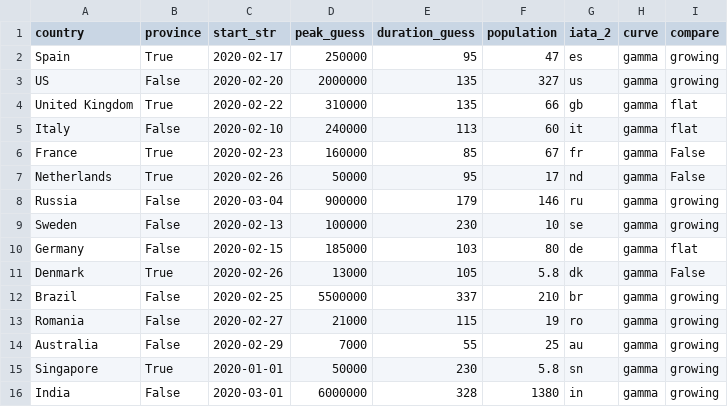
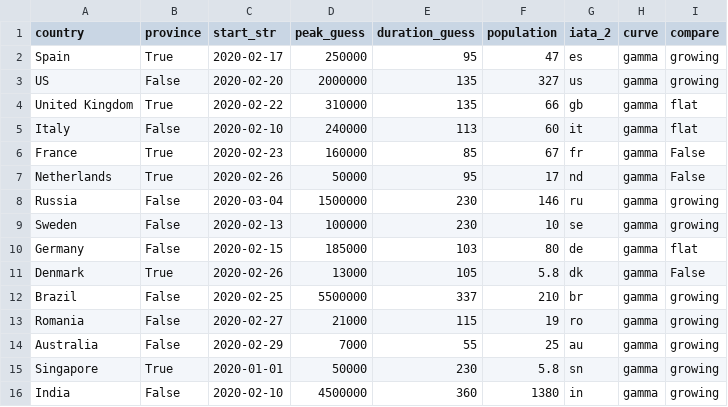
Before and after one commit to bosulliv/covid, a CSV file: data/raw/country_meta.csv, drawn as a sheet.

```diff
--- a/data/raw/country_meta.csv
+++ b/data/raw/country_meta.csv
@@ -7,3 +7,3 @@ France,True,2020-02-23,160000,85,67,fr,gamma,False
 Netherlands,True,2020-02-26,50000,95,17,nd,gamma,False
-Russia,False,2020-03-04,900000,179,146,ru,gamma,growing
+Russia,False,2020-03-04,1500000,230,146,ru,gamma,growing
 Sweden,False,2020-02-13,100000,230,10,se,gamma,growing
@@ -15,2 +15,2 @@ Australia,False,2020-02-29,7000,55,25,au,gamma,growing
 Singapore,True,2020-01-01,50000,230,5.8,sn,gamma,growing
-India,False,2020-03-01,6000000,328,1380,in,gamma,growing
+India,False,2020-02-10,4500000,360,1380,in,gamma,growing
```
Also changed, not shown: data/processed/in_df.csv, data/processed/ru_df.csv, 3 other files.
